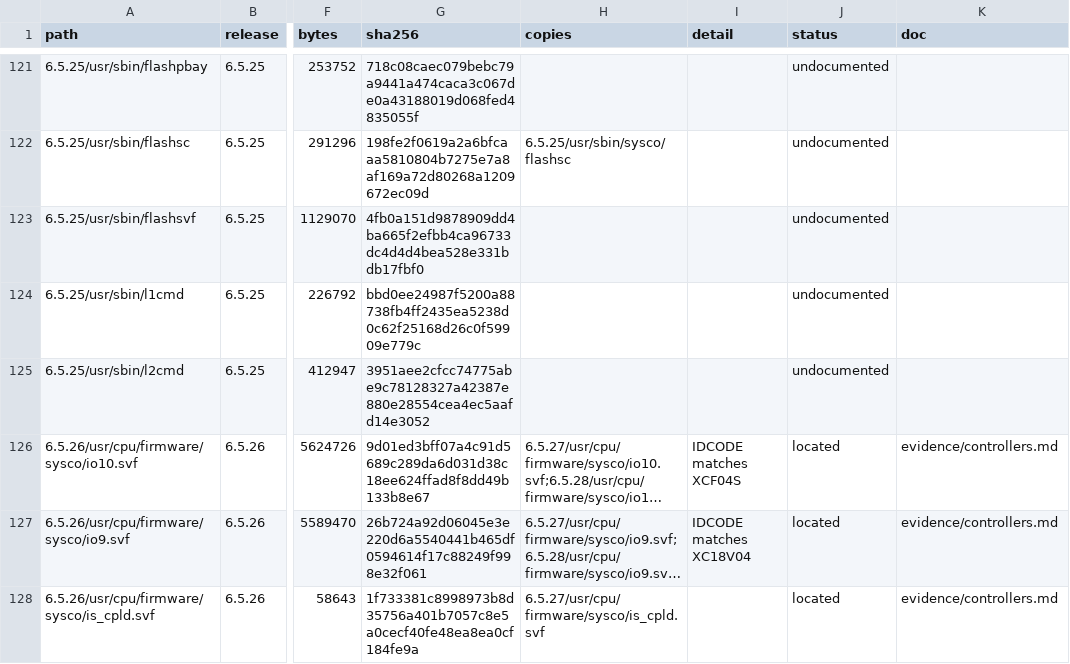
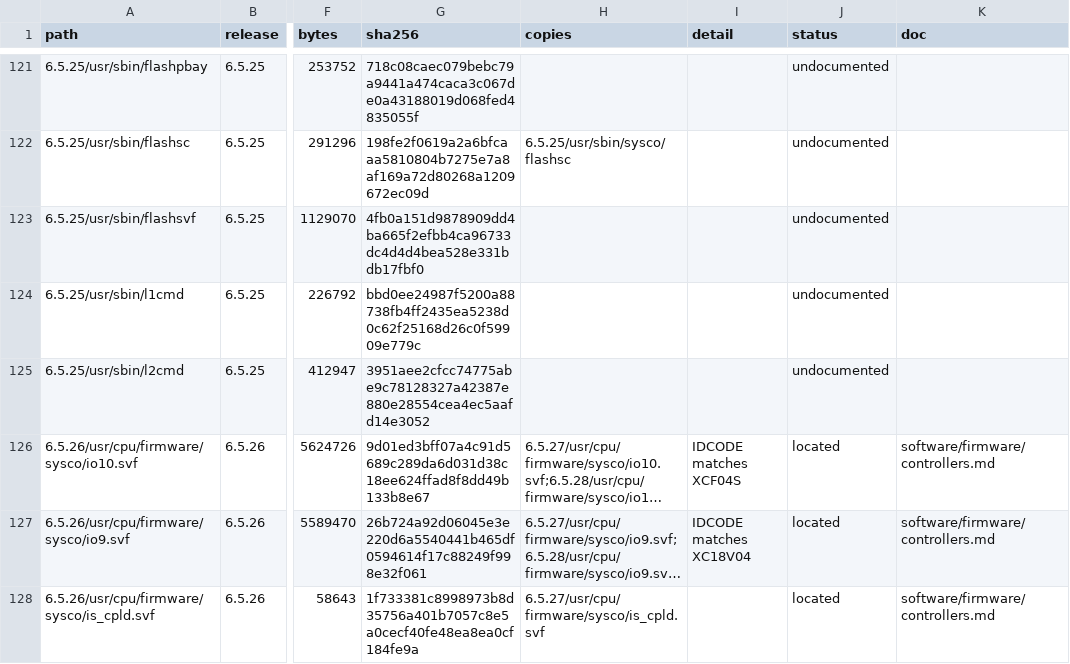
Before and after one commit to jamesbraid/sysco, a TSV file: generated/inventory/images.tsv, drawn as a sheet; only a part is shown, gaps mark what is left out; long unchanged cells end in …; the diff covers the shown part only; the diff names each change by its address in the sheet, - before the commit and + after, or states it on an @@ line.

```diff
--- a/generated/inventory/images.tsv
+++ b/generated/inventory/images.tsv
-K126:K128 (doc): evidence/controllers.md
+K126:K128 (doc): software/firmware/controllers.md
```
Also changed, not shown: 42 edited cells elsewhere in this file, generated/inventory/binaries.tsv, generated/inventory/firmware-summary.tsv, 6 other files.
